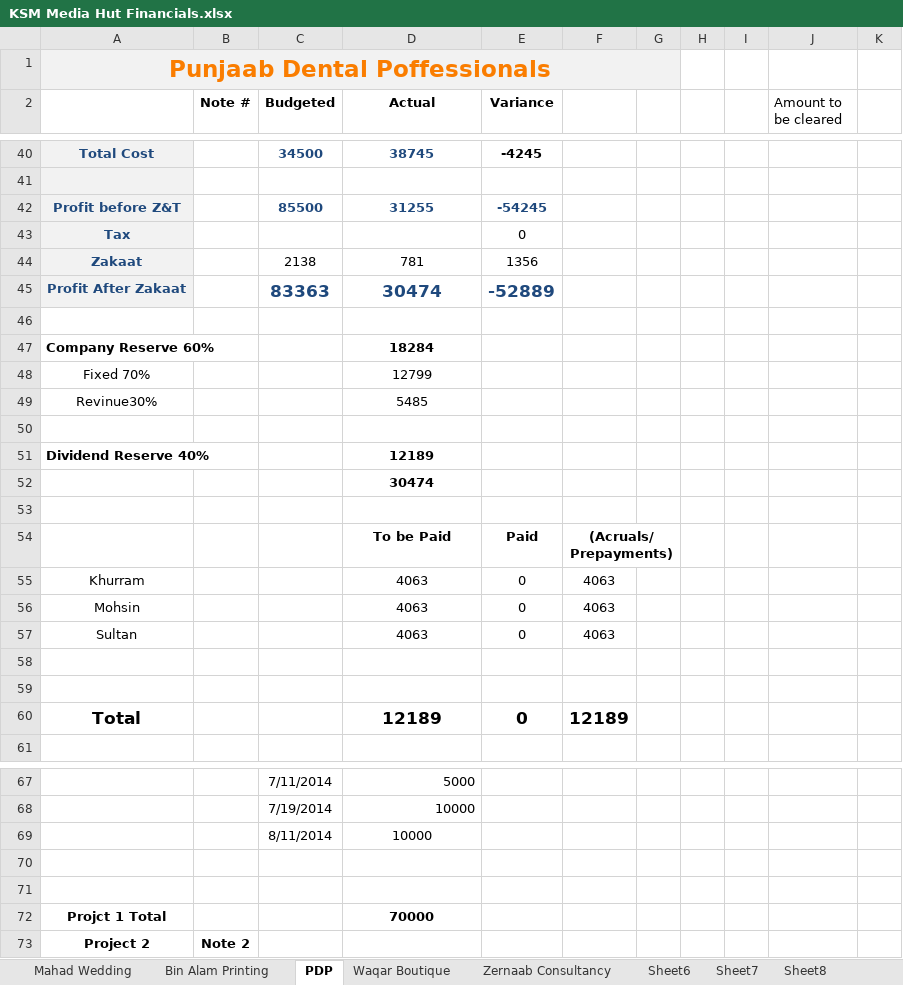
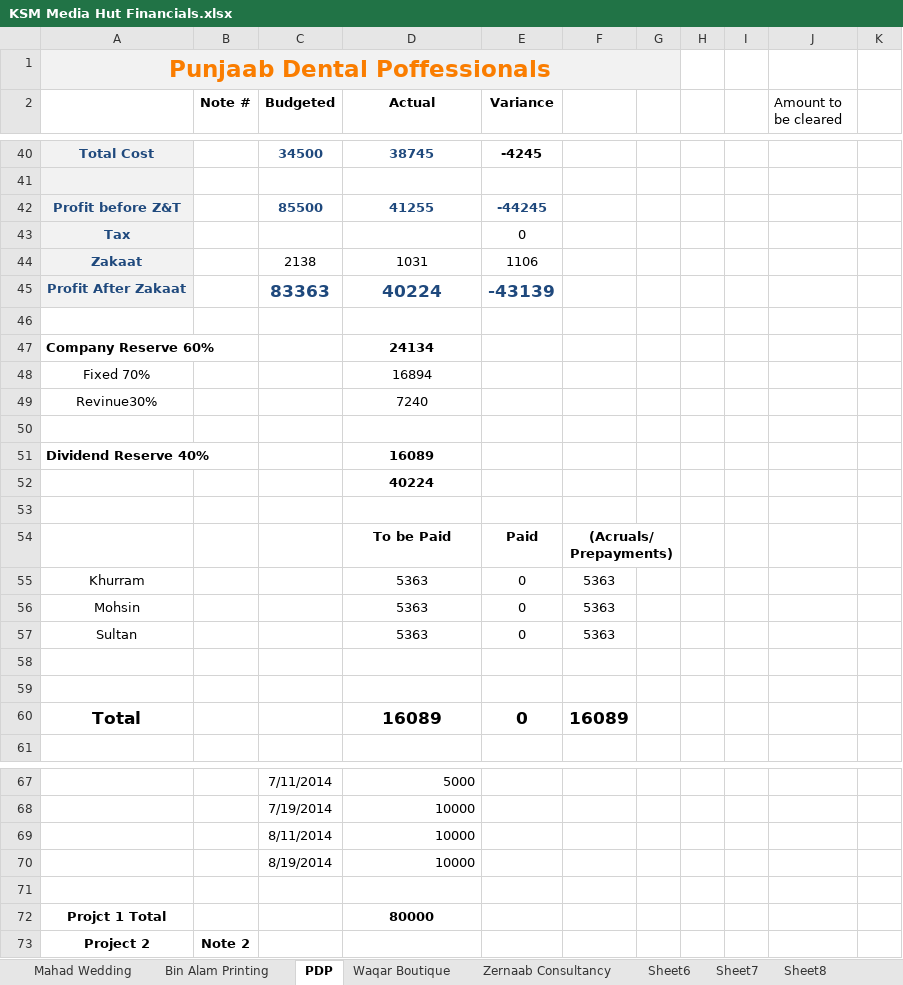
Before and after one commit to KSM-Photo/KSM, an Excel workbook: Financial Accounts/KSM Media Hut Financials.xlsx, sheet PDP, drawn as a sheet; only a part is shown, gaps mark what is left out; values as stored, in another font and other column widths than the file's, no borders; charts and pictures and conditional formats not drawn; removed rows and columns are numbered as before the commit, all else as after; the diff covers the shown part only; the diff names each change by its address in the sheet, - before the commit and + after, or states it on an @@ line.

Commit message:
10000 Received from PDP.

```diff
--- a/Financial Accounts/KSM Media Hut Financials.xlsx (sheet PDP)
+++ b/Financial Accounts/KSM Media Hut Financials.xlsx (sheet PDP)
-D42 (Actual): 31255
+D42 (Actual): 41255
-E42 (Variance): -54245
+E42 (Variance): -44245
-D44 (Actual): 781
+D44 (Actual): 1031
-E44 (Variance): 1356
+E44 (Variance): 1106
-D45 (Actual): 30474
+D45 (Actual): 40224
-E45 (Variance): -52889
+E45 (Variance): -43139
-D47 (Actual): 18284
+D47 (Actual): 24134
-D48 (Actual): 12799
+D48 (Actual): 16894
-D49 (Actual): 5485
+D49 (Actual): 7240
-D51 (Actual): 12189
+D51 (Actual): 16089
-D52 (Actual): 30474
+D52 (Actual): 40224
-D55:D57 (Actual): 4063
+D55:D57 (Actual): 5363
-F55:F57: 4063
+F55:F57: 5363
-D60 (Actual): 12189
+D60 (Actual): 16089
-F60: 12189
+F60: 16089
-D69 alignment: center
+D69 alignment: right
+row 70:  |  | 8/19/2014 | 10000
-row 71: (empty)
-D72 (Actual): 70000
+D72 (Actual): 80000
```
Also changed, not shown: 6 edited cells elsewhere in this sheet, sheet Aggregate, sheet Zernaab Consultancy, formulas that keep their value.
